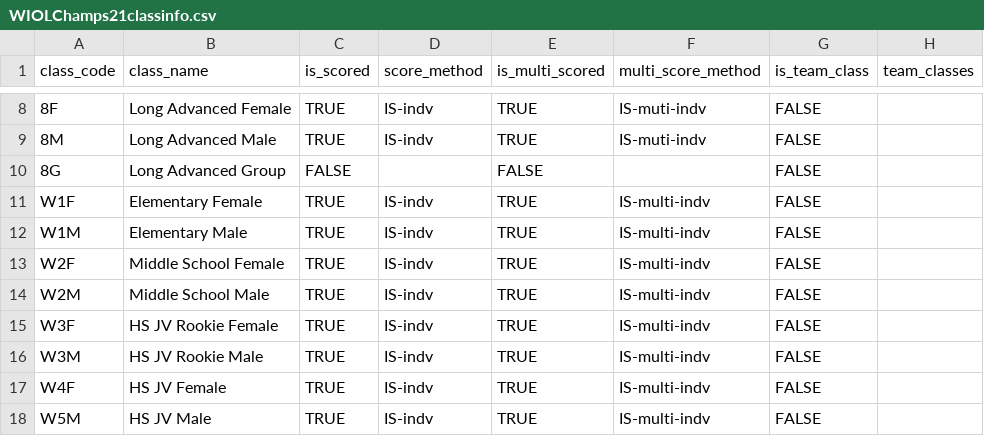
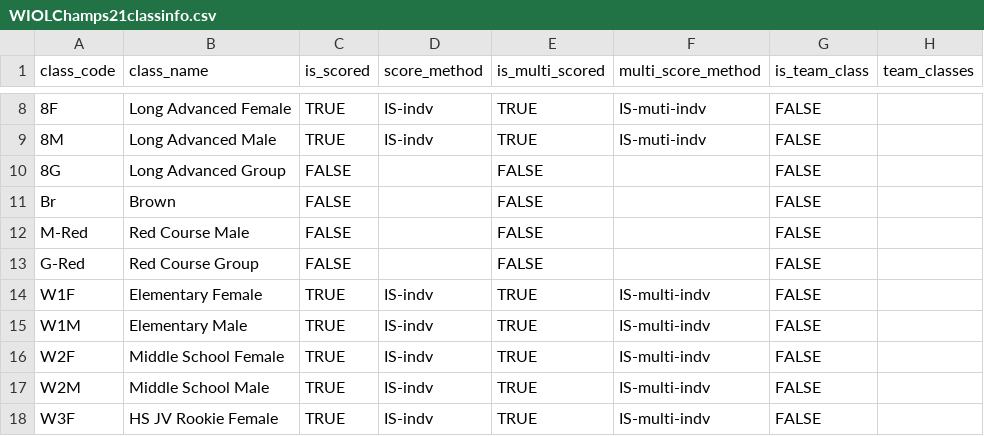
Before and after one commit to ercjns/O-coc-wifiscoring, a CSV file: coc_wifiscoring/static/WIOLChamps21classinfo.csv, drawn as a sheet; only a part is shown, gaps mark what is left out; the shorter side is filled out with more unchanged rows; the diff names each change by its address in the sheet, - before the commit and + after, or states it on an @@ line.

Commit message:
fix classes

```diff
--- a/coc_wifiscoring/static/WIOLChamps21classinfo.csv
+++ b/coc_wifiscoring/static/WIOLChamps21classinfo.csv
+row 11: Br | Brown | FALSE |  | FALSE |  | FALSE
+row 12: M-Red | Red Course Male | FALSE |  | FALSE |  | FALSE
+row 13: G-Red | Red Course Group | FALSE |  | FALSE |  | FALSE
```
